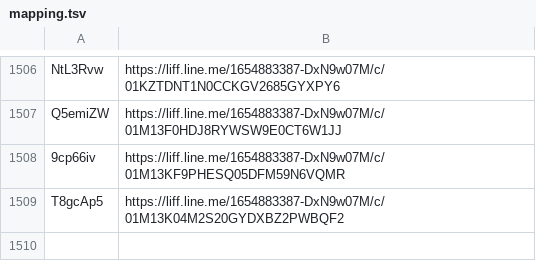
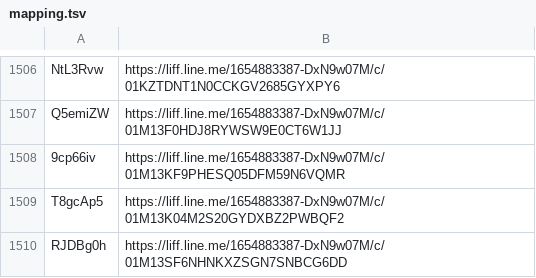
Before and after one commit to wowack7/beybuilder, a TSV file: data/draw/mapping.tsv, drawn as a sheet; only a part is shown, gaps mark what is left out.

Commit message:
chore(draw): 同步上游新公布的店家

```diff
--- a/data/draw/mapping.tsv
+++ b/data/draw/mapping.tsv
@@ -1509 +1509,2 @@ Q5emiZW	https://liff.line.me/1654883387-DxN9w07M/c/01M13F0HDJ8RYWSW9E0CT6W1JJ
 T8gcAp5	https://liff.line.me/1654883387-DxN9w07M/c/01M13K04M2S20GYDXBZ2PWBQF2
+RJDBg0h	https://liff.line.me/1654883387-DxN9w07M/c/01M13SF6NHNKXZSGN7SNBCG6DD
```
Also changed, not shown: 3 other files.
